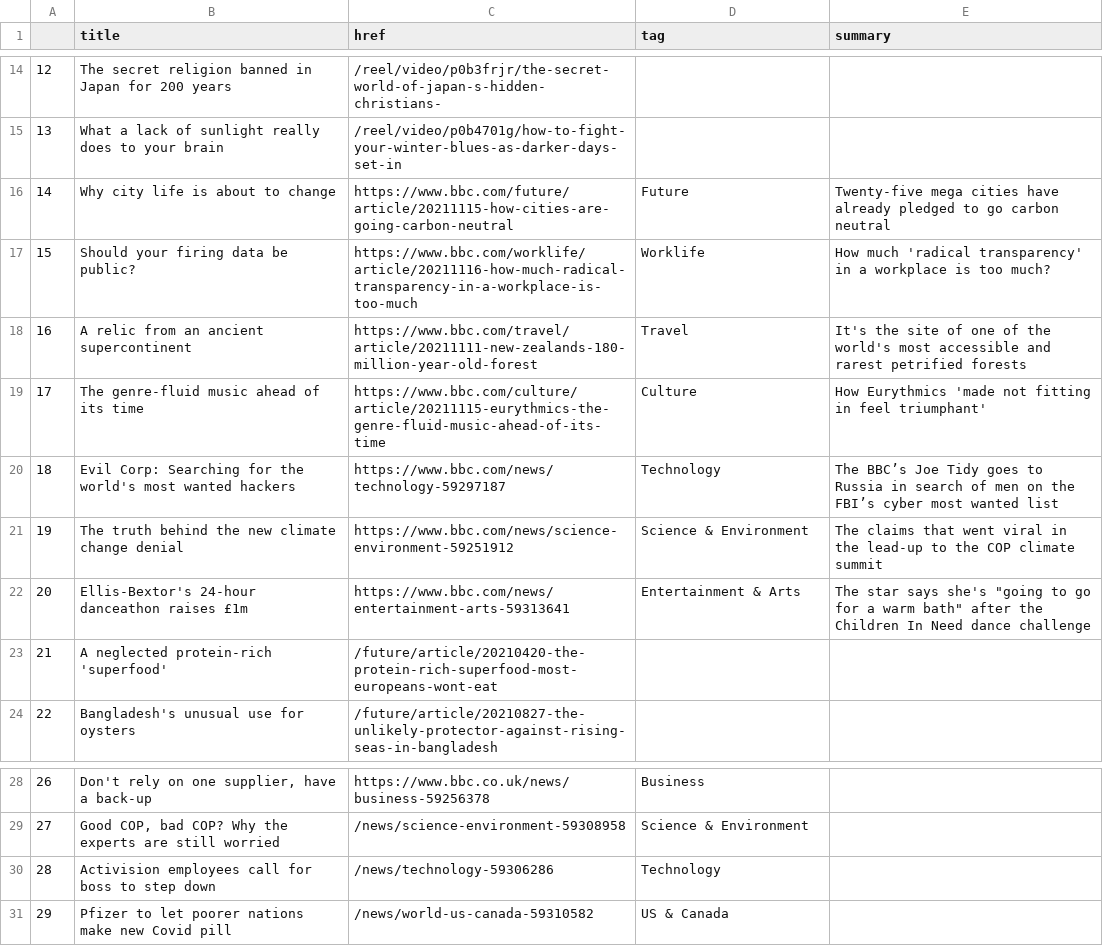
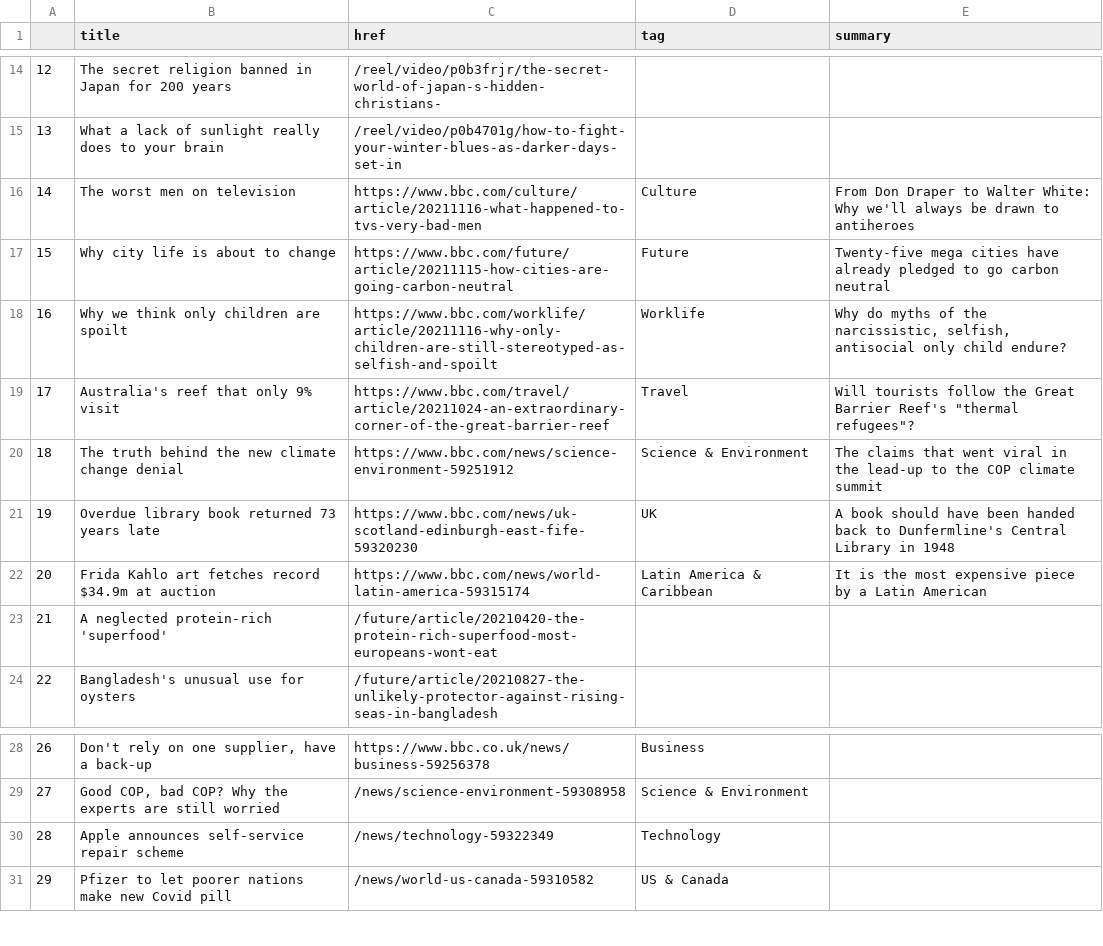
Before and after one commit to joaquin-rosado/automatic-scraper, a CSV file: bbc-headlines.csv, drawn as a sheet; only a part is shown, gaps mark what is left out; the diff covers the shown part only.

```diff
--- a/bbc-headlines.csv
+++ b/bbc-headlines.csv
@@ -15,9 +15,9 @@
 13,What a lack of sunlight really does to your brain,/reel/video/p0b4701g/how-to-fight-your-winter-blues-as-darker-days-set-in,,
-14,Why city life is about to change,https://www.bbc.com/future/article/20211115-how-cities-are-going-carbon-neutral,Future,Twenty-five mega cities have already pledged to go carbon neutral
-15,Should your firing data be public?,https://www.bbc.com/worklife/article/20211116-how-much-radical-transparency-in-a-workplace-is-too-much,Worklife,How much 'radical transparency' in a workplace is too much?
-16,A relic from an ancient supercontinent,https://www.bbc.com/travel/article/20211111-new-zealands-180-million-year-old-forest,Travel,It's the site of one of the world's most accessible and rarest petrified forests
-17,The genre-fluid music ahead of its time,https://www.bbc.com/culture/article/20211115-eurythmics-the-genre-fluid-music-ahead-of-its-time,Culture,How Eurythmics 'made not fitting in feel triumphant'
-18,Evil Corp: Searching for the world's most wanted hackers,https://www.bbc.com/news/technology-59297187,Technology,The BBC’s Joe Tidy goes to Russia in search of men on the FBI’s cyber most wanted list
-19,The truth behind the new climate change denial,https://www.bbc.com/news/science-environment-59251912,Science & Environment,The claims that went viral in the lead-up to the COP climate summit
-20,Ellis-Bextor's 24-hour danceathon raises £1m,https://www.bbc.com/news/entertainment-arts-59313641,Entertainment & Arts,"The star says she's ""going to go for a warm bath"" after the Children In Need dance challenge"
+14,The worst men on television,https://www.bbc.com/culture/article/20211116-what-happened-to-tvs-very-bad-men,Culture,From Don Draper to Walter White: Why we'll always be drawn to antiheroes
+15,Why city life is about to change,https://www.bbc.com/future/article/20211115-how-cities-are-going-carbon-neutral,Future,Twenty-five mega cities have already pledged to go carbon neutral
+16,Why we think only children are spoilt,https://www.bbc.com/worklife/article/20211116-why-only-children-are-still-stereotyped-as-selfish-and-spoilt,Worklife,"Why do myths of the narcissistic, selfish, antisocial only child endure?"
+17,Australia's reef that only 9% visit,https://www.bbc.com/travel/article/20211024-an-extraordinary-corner-of-the-great-barrier-reef,Travel,"Will tourists follow the Great Barrier Reef's ""thermal refugees""?"
+18,The truth behind the new climate change denial,https://www.bbc.com/news/science-environment-59251912,Science & Environment,The claims that went viral in the lead-up to the COP climate summit
+19,Overdue library book returned 73 years late,https://www.bbc.com/news/uk-scotland-edinburgh-east-fife-59320230,UK,A book should have been handed back to Dunfermline's Central Library in 1948
+20,Frida Kahlo art fetches record $34.9m at auction,https://www.bbc.com/news/world-latin-america-59315174,Latin America & Caribbean,It is the most expensive piece by a Latin American
 21,A neglected protein-rich 'superfood',/future/article/20210420-the-protein-rich-superfood-most-europeans-wont-eat,,
@@ -29,3 +29,3 @@
 27,"Good COP, bad COP? Why the experts are still worried",/news/science-environment-59308958,Science & Environment,
-28,Activision employees call for boss to step down,/news/technology-59306286,Technology,
+28,Apple announces self-service repair scheme,/news/technology-59322349,Technology,
 29,Pfizer to let poorer nations make new Covid pill,/news/world-us-canada-59310582,US & Canada,
```
Also changed, not shown: 20 edited cells elsewhere in this file.
